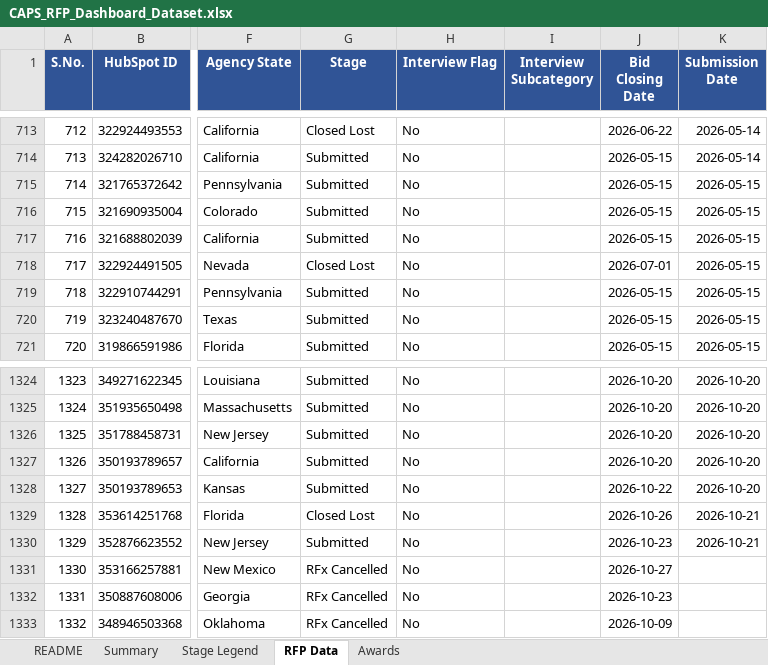
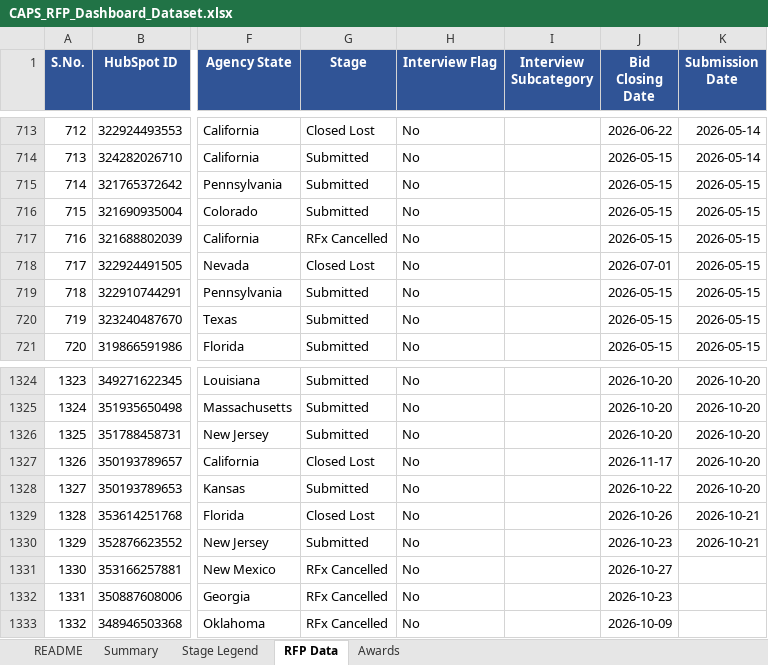
Before and after one commit to hrithikCAPS/CAPS, an Excel workbook: data/CAPS_RFP_Dashboard_Dataset.xlsx, sheet RFP Data, drawn as a sheet; only a part is shown, gaps mark what is left out; values as stored, in another font and other column widths than the file's, no borders; the diff covers the shown part only; the diff names each change by its address in the sheet, - before the commit and + after, or states it on an @@ line.

```diff
--- a/data/CAPS_RFP_Dashboard_Dataset.xlsx (sheet RFP Data)
+++ b/data/CAPS_RFP_Dashboard_Dataset.xlsx (sheet RFP Data)
-G717 (Stage): Submitted
+G717 (Stage): RFx Cancelled
-G1327 (Stage): Submitted
+G1327 (Stage): Closed Lost
-J1327 (Bid Closing Date): 2026-10-20
+J1327 (Bid Closing Date): 2026-11-17
```
Also changed, not shown: 7 added rows and 9 edited cells elsewhere in this sheet, 11 other files.
